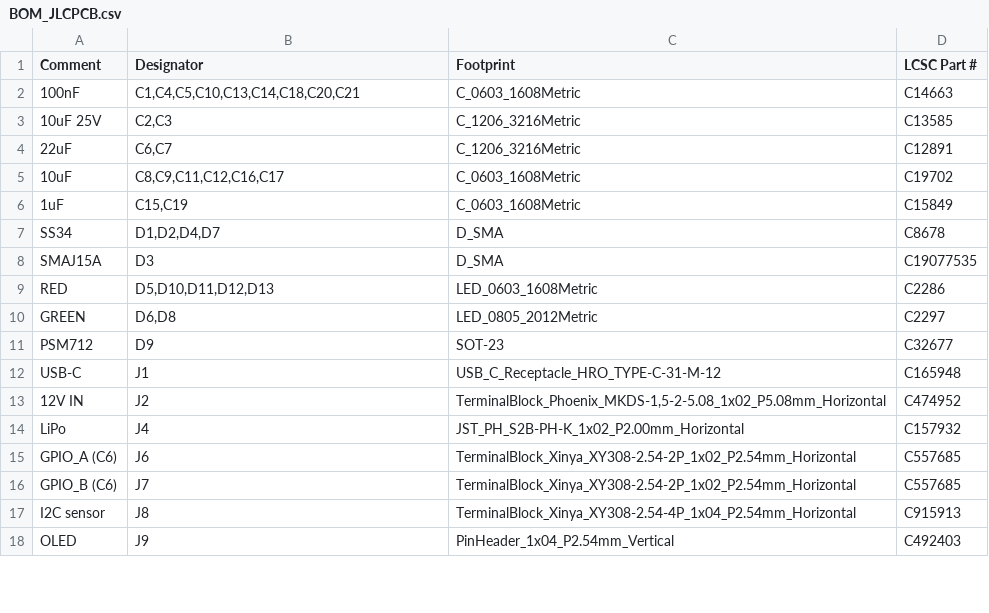
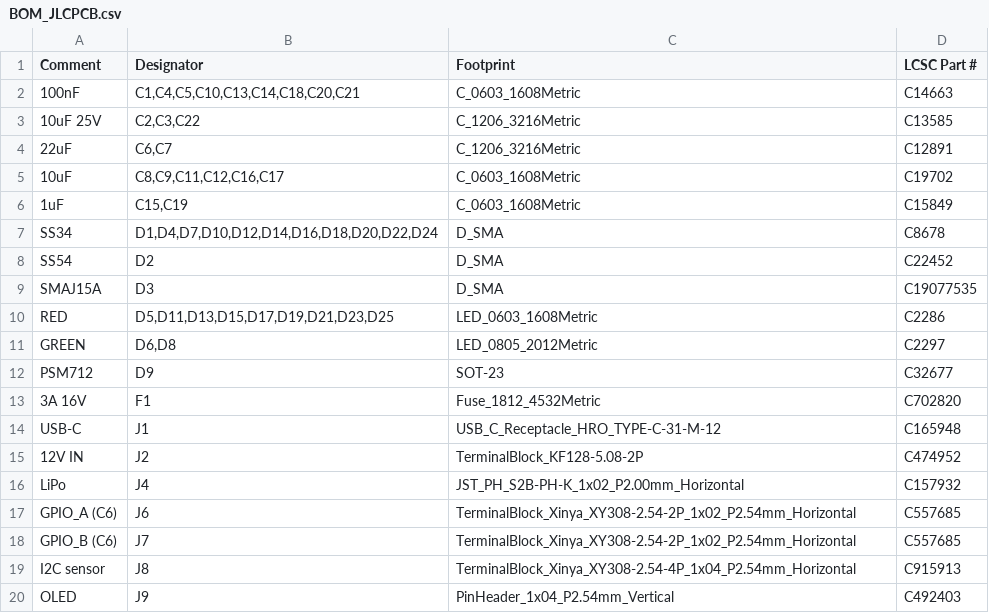
Before and after one commit to mitra42/frugal-iot-irrigation, a CSV file: hardware/irrigation-layout-oct-2026/fabrication/BOM_JLCPCB.csv, drawn as a sheet; only a part is shown; the diff covers the shown part only.

```diff
--- a/hardware/irrigation-layout-oct-2026/fabrication/BOM_JLCPCB.csv
+++ b/hardware/irrigation-layout-oct-2026/fabrication/BOM_JLCPCB.csv
@@ -2,3 +2,3 @@ Comment,Designator,Footprint,LCSC Part #
 100nF,"C1,C4,C5,C10,C13,C14,C18,C20,C21",C_0603_1608Metric,C14663
-10uF 25V,"C2,C3",C_1206_3216Metric,C13585
+10uF 25V,"C2,C3,C22",C_1206_3216Metric,C13585
 22uF,"C6,C7",C_1206_3216Metric,C12891
@@ -6,9 +6,11 @@ Comment,Designator,Footprint,LCSC Part #
 1uF,"C15,C19",C_0603_1608Metric,C15849
-SS34,"D1,D2,D4,D7",D_SMA,C8678
+SS34,"D1,D4,D7,D10,D12,D14,D16,D18,D20,D22,D24",D_SMA,C8678
+SS54,D2,D_SMA,C22452
 SMAJ15A,D3,D_SMA,C19077535
-RED,"D5,D10,D11,D12,D13",LED_0603_1608Metric,C2286
+RED,"D5,D11,D13,D15,D17,D19,D21,D23,D25",LED_0603_1608Metric,C2286
 GREEN,"D6,D8",LED_0805_2012Metric,C2297
 PSM712,D9,SOT-23,C32677
+3A 16V,F1,Fuse_1812_4532Metric,C702820
 USB-C,J1,USB_C_Receptacle_HRO_TYPE-C-31-M-12,C165948
-12V IN,J2,"TerminalBlock_Phoenix_MKDS-1,5-2-5.08_1x02_P5.08mm_Horizontal",C474952
+12V IN,J2,TerminalBlock_KF128-5.08-2P,C474952
 LiPo,J4,JST_PH_S2B-PH-K_1x02_P2.00mm_Horizontal,C157932
```
Also changed, not shown: 9 added rows, 6 removed rows and 3 edited cells elsewhere in this file, hardware/irrigation-layout-oct-2026/BOM.csv, hardware/irrigation-layout-oct-2026/fabrication/CPL_JLCPCB.csv, 37 other files.
